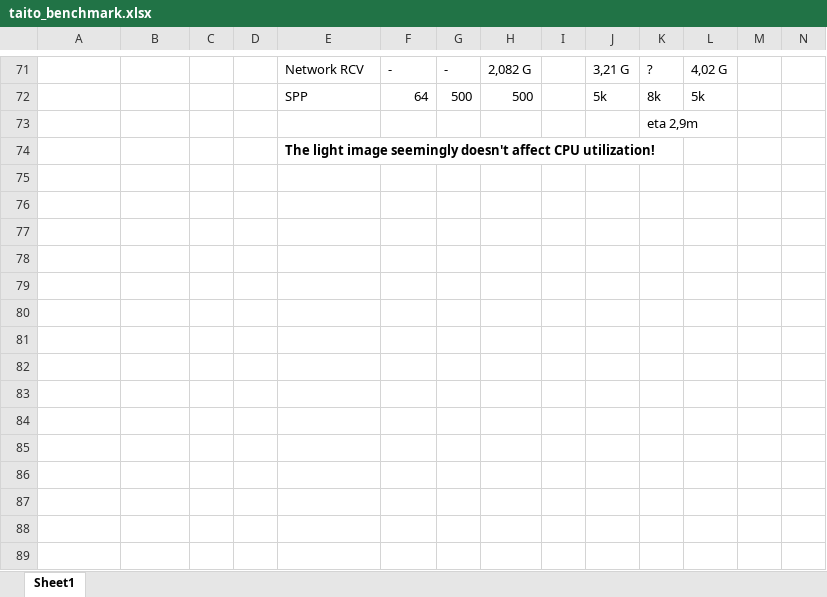
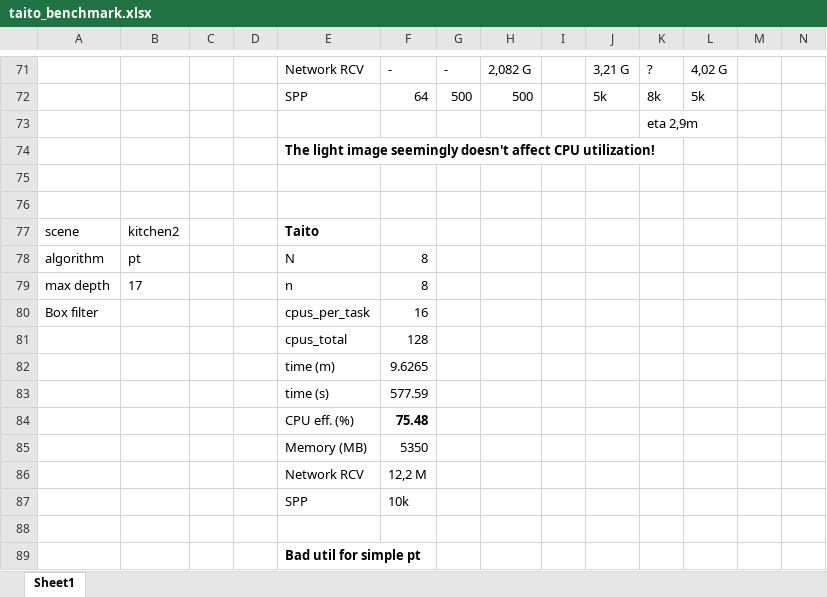
Before and after one commit to harskish/mitsuba, an Excel workbook: taito_benchmark.xlsx, sheet Sheet1, drawn as a sheet; only a part is shown, gaps mark what is left out; values as stored, in another font and other column widths than the file's, no borders; rows hold the shown columns only; the diff names each change by its address in the sheet, - before the commit and + after, or states it on an @@ line.

Commit message:
Added kitchen2 pt128 benchmark

```diff
--- a/taito_benchmark.xlsx (sheet Sheet1)
+++ b/taito_benchmark.xlsx (sheet Sheet1)
+row 75: (empty)
+row 76: (empty)
+row 77: scene | kitchen2 |  |  | Taito
+row 78: algorithm | pt |  |  | N | 8
+row 79: max depth | 17 |  |  | n | 8
+row 80: Box filter |  |  |  | cpus_per_task | 16
+row 81:  |  |  |  | cpus_total | 128
+row 82:  |  |  |  | time (m) | 9.6265
+row 83:  |  |  |  | time (s) | 577.59
+row 84:  |  |  |  | CPU eff. (%) | 75.48
+row 85:  |  |  |  | Memory (MB) | 5350
+row 86:  |  |  |  | Network RCV | 12,2 M
+row 87:  |  |  |  | SPP | 10k
+row 88: (empty)
+row 89:  |  |  |  | Bad util for simple pt
```
